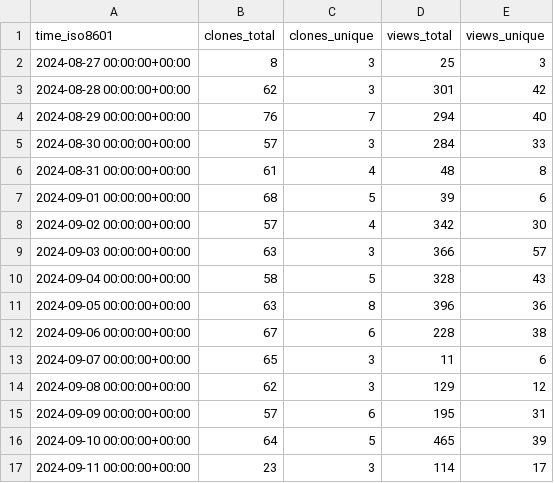
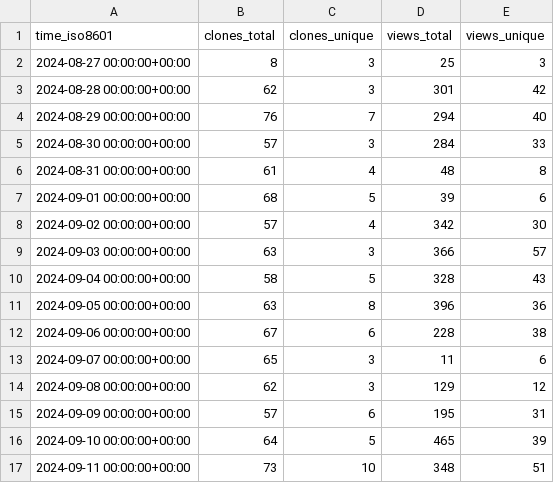
Before and after one commit to njjetha/OSDO, a CSV file: quic/aimet-model-zoo/ghrs-data/views_clones_aggregate.csv, drawn as a sheet.

```diff
--- a/quic/aimet-model-zoo/ghrs-data/views_clones_aggregate.csv
+++ b/quic/aimet-model-zoo/ghrs-data/views_clones_aggregate.csv
@@ -16,2 +16,2 @@ time_iso8601,clones_total,clones_unique,views_total,views_unique
 2024-09-10 00:00:00+00:00,64,5,465,39
-2024-09-11 00:00:00+00:00,23,3,114,17
+2024-09-11 00:00:00+00:00,73,10,348,51
```
Also changed, not shown: 1 other file.
